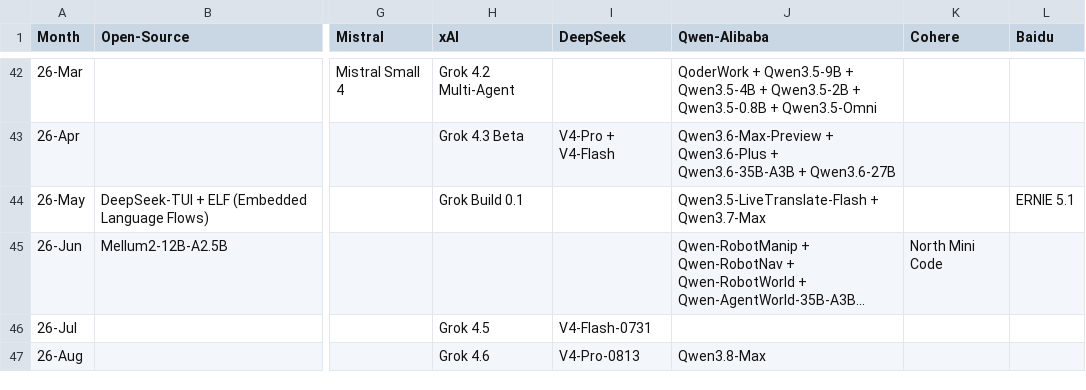
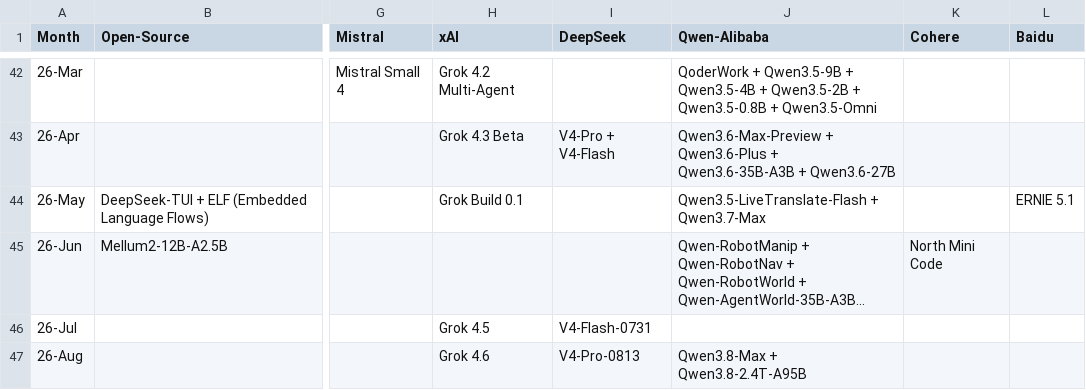
Before and after one commit to Physics-Lee/Monthly_Table_of_LLM_Releasing, a CSV file: llm_release_timeline_2022-11_to_2026-04.csv, drawn as a sheet; only a part is shown, gaps mark what is left out; long unchanged cells end in …; the diff names each change by its address in the sheet, - before the commit and + after, or states it on an @@ line.

Commit message:
data: add Qwen3.8-2.4T-A95B (26-Aug)

```diff
--- a/llm_release_timeline_2022-11_to_2026-04.csv
+++ b/llm_release_timeline_2022-11_to_2026-04.csv
-J47 (Qwen-Alibaba): Qwen3.8-Max
+J47 (Qwen-Alibaba): Qwen3.8-Max + Qwen3.8-2.4T-A95B
```
Also changed, not shown: 3 other files.
